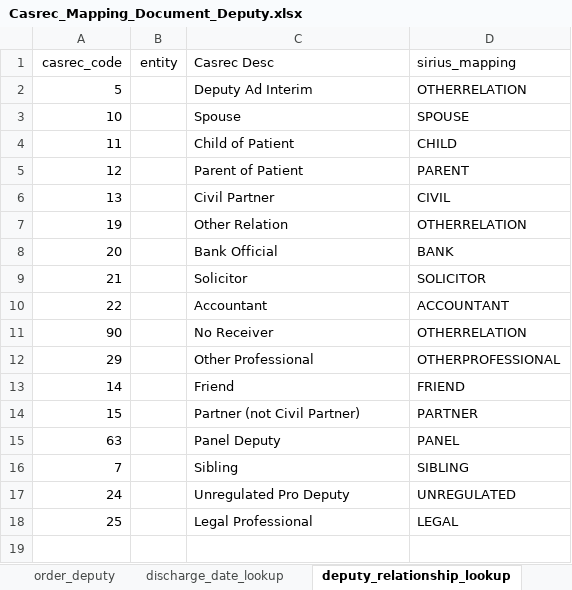
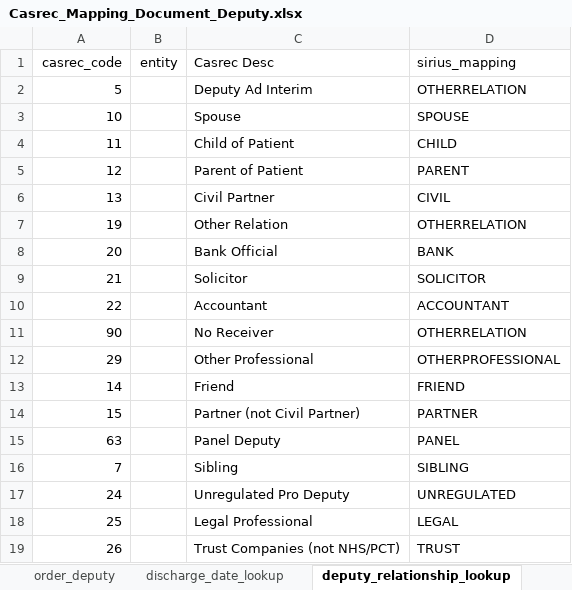
Before and after one commit to ministryofjustice/opg-data-casrec-migration, an Excel workbook: migration_steps/shared/mapping_spreadsheet/Casrec_Mapping_Document_Deputy.xlsx, sheet deputy_relationship_lookup, drawn as a sheet; values as stored, in another font and other column widths than the file's, no borders; the diff names each change by its address in the sheet, - before the commit and + after, or states it on an @@ line.

Commit message:
IN-1227 add deputy lookup for trust (#666)

```diff
--- a/migration_steps/shared/mapping_spreadsheet/Casrec_Mapping_Document_Deputy.xlsx (sheet deputy_relationship_lookup)
+++ b/migration_steps/shared/mapping_spreadsheet/Casrec_Mapping_Document_Deputy.xlsx (sheet deputy_relationship_lookup)
+row 19: 26 |  | Trust Companies (not NHS/PCT) | TRUST
```
Also changed, not shown: 2 other files.
